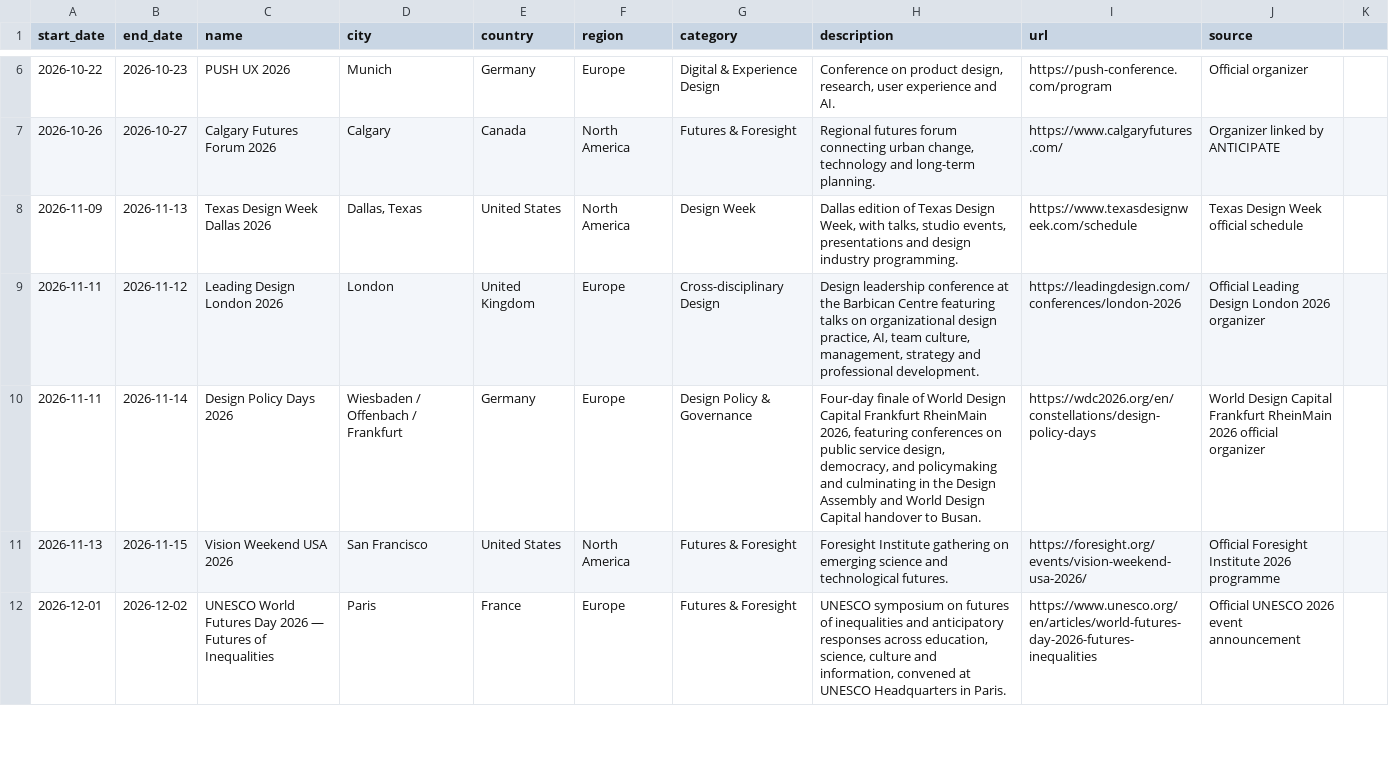
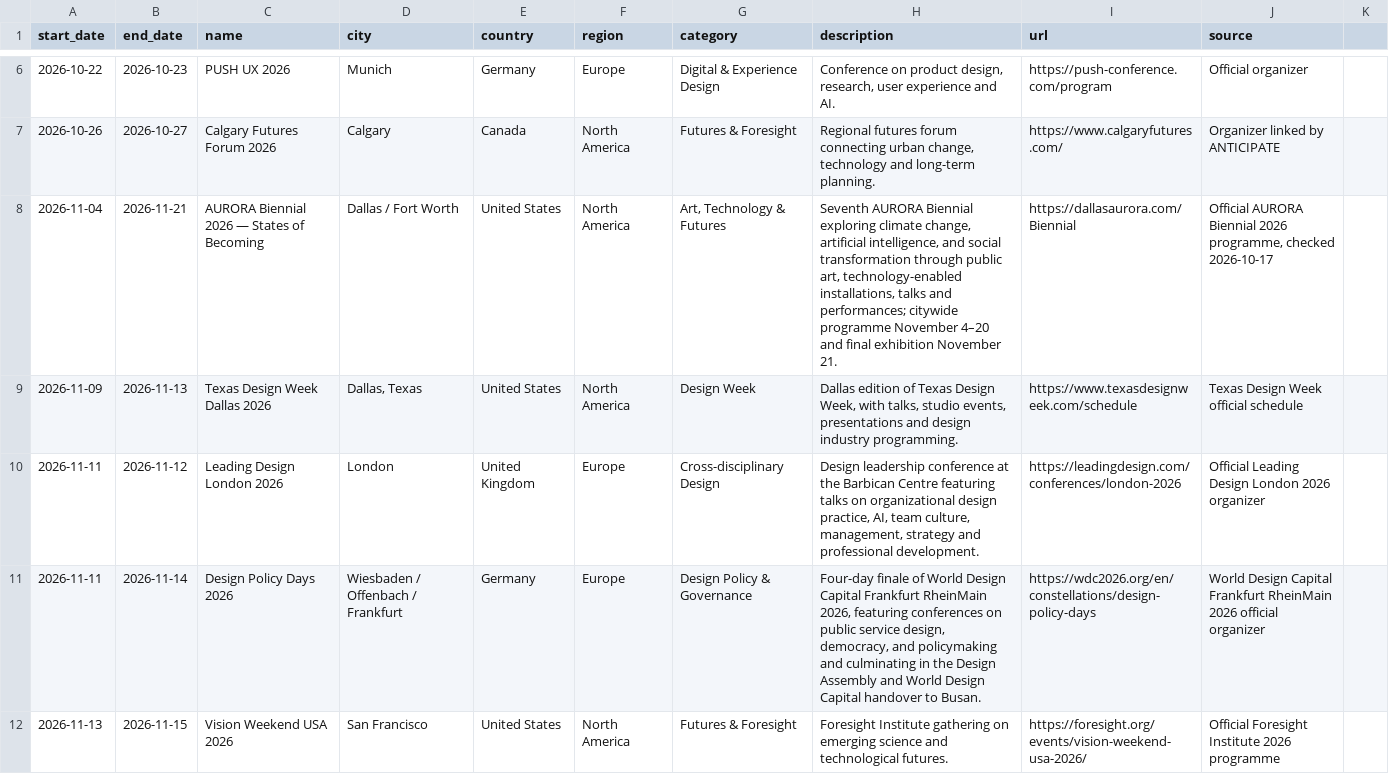
Before and after one commit to brandiejanow/design-reservoir, a CSV file: data/events.csv, drawn as a sheet; only a part is shown, gaps mark what is left out; the shorter side is filled out with more unchanged rows; the diff covers the shown part only.

Commit message:
Add verified AURORA Biennial and Rog Forum research events

```diff
--- a/data/events.csv
+++ b/data/events.csv
@@ -7,2 +7,3 @@ start_date,end_date,name,city,country,region,category,description,url,source
 2026-10-26,2026-10-27,Calgary Futures Forum 2026,Calgary,Canada,North America,Futures & Foresight,"Regional futures forum connecting urban change, technology and long-term planning.",https://www.calgaryfutures.com/,Organizer linked by ANTICIPATE
+2026-11-04,2026-11-21,AURORA Biennial 2026 — States of Becoming,Dallas / Fort Worth,United States,North America,"Art, Technology & Futures","Seventh AURORA Biennial exploring climate change, artificial intelligence, and social transformation through public art, technology-enabled installations, talks and performances; citywide programme November 4–20 and final exhibition November 21.",https://dallasaurora.com/Biennial,"Official AURORA Biennial 2026 programme, checked 2026-10-17"
 2026-11-09,2026-11-13,Texas Design Week Dallas 2026,"Dallas, Texas",United States,North America,Design Week,"Dallas edition of Texas Design Week, with talks, studio events, presentations and design industry programming.",https://www.texasdesignweek.com/schedule,Texas Design Week official schedule
```
Also changed, not shown: 1 added row elsewhere in this file.
